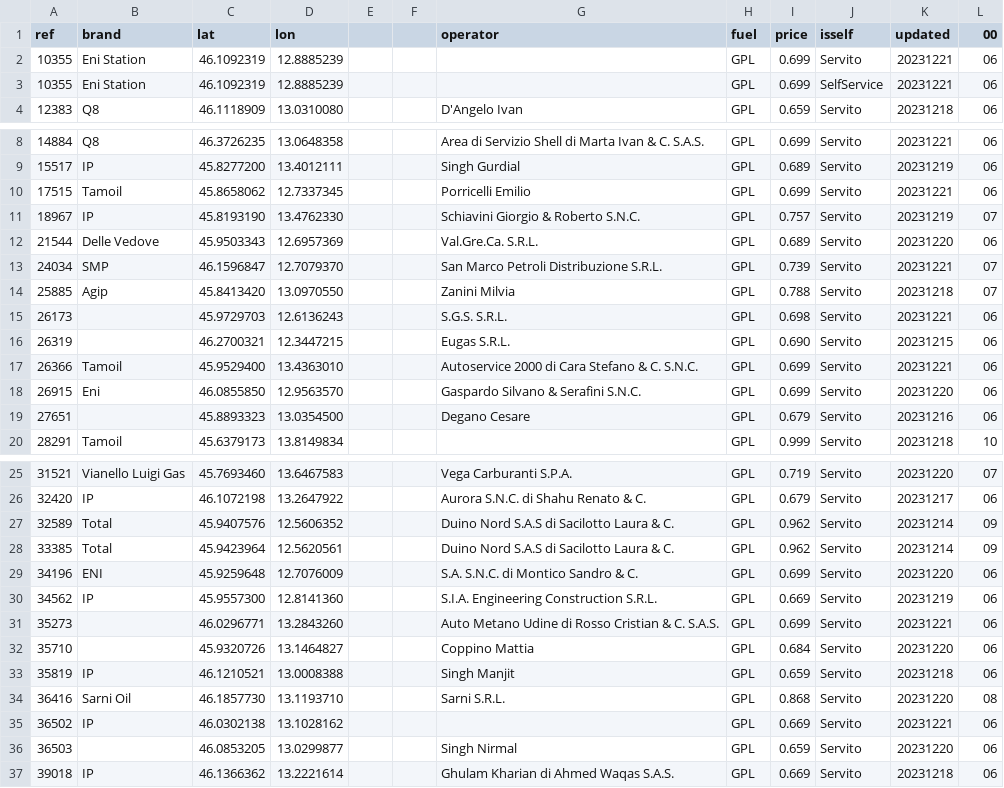
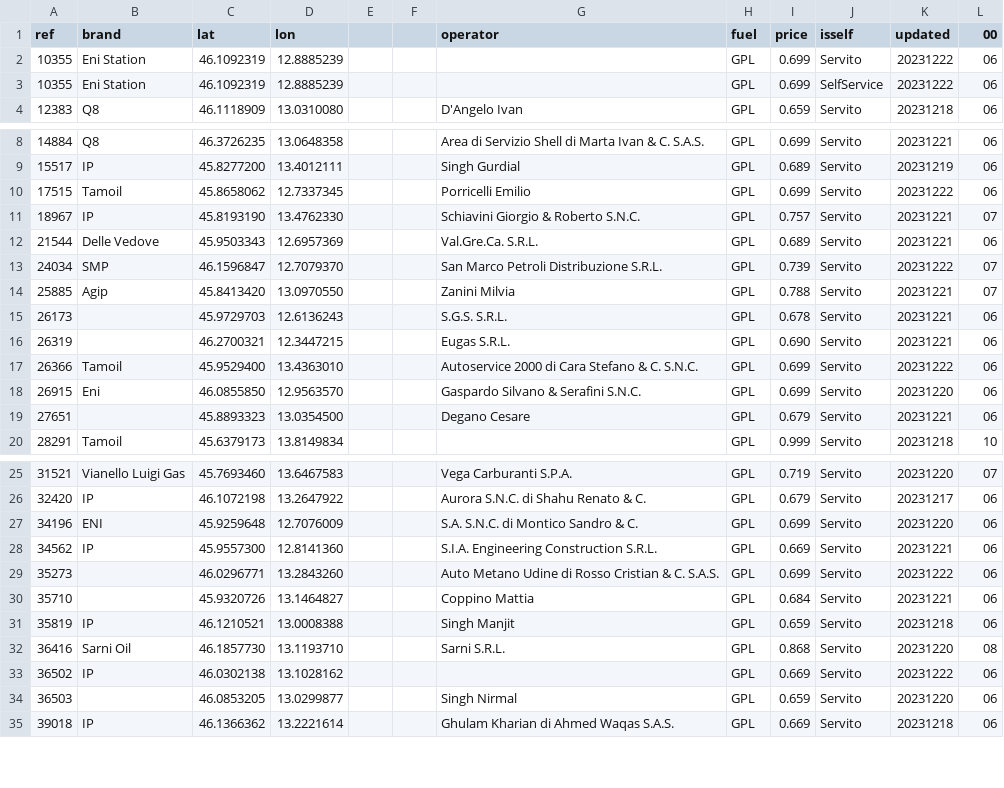
Before and after one commit to cascafico/FuelPrices, a CSV file: gpl.csv, drawn as a sheet; only a part is shown, gaps mark what is left out; the diff covers the shown part only.

```diff
--- a/gpl.csv
+++ b/gpl.csv
@@ -1,4 +1,4 @@
 ref;brand;lat;lon;;;operator;fuel;price;isself;updated;00
-10355;Eni Station;46.1092319;12.8885239;;;;GPL;0.699;Servito;20231221;06
-10355;Eni Station;46.1092319;12.8885239;;;;GPL;0.699;SelfService;20231221;06
+10355;Eni Station;46.1092319;12.8885239;;;;GPL;0.699;Servito;20231222;06
+10355;Eni Station;46.1092319;12.8885239;;;;GPL;0.699;SelfService;20231222;06
 12383;Q8;46.1118909;13.0310080;;;D'Angelo Ivan;GPL;0.659;Servito;20231218;06
@@ -9,12 +9,12 @@ ref;brand;lat;lon;;;operator;fuel;price;isself;updated;00
 15517;IP;45.8277200;13.4012111;;;Singh Gurdial;GPL;0.689;Servito;20231219;06
-17515;Tamoil;45.8658062;12.7337345;;;Porricelli Emilio;GPL;0.699;Servito;20231221;06
-18967;IP;45.8193190;13.4762330;;;Schiavini Giorgio & Roberto S.N.C.;GPL;0.757;Servito;20231219;07
-21544;Delle Vedove;45.9503343;12.6957369;;;Val.Gre.Ca. S.R.L.;GPL;0.689;Servito;20231220;06
-24034;SMP;46.1596847;12.7079370;;;San Marco Petroli Distribuzione S.R.L.;GPL;0.739;Servito;20231221;07
-25885;Agip;45.8413420;13.0970550;;;Zanini Milvia;GPL;0.788;Servito;20231218;07
-26173;;45.9729703;12.6136243;;;S.G.S. S.R.L.;GPL;0.698;Servito;20231221;06
-26319;;46.2700321;12.3447215;;;Eugas S.R.L.;GPL;0.690;Servito;20231215;06
-26366;Tamoil;45.9529400;13.4363010;;;Autoservice 2000 di Cara Stefano & C. S.N.C.;GPL;0.699;Servito;20231221;06
+17515;Tamoil;45.8658062;12.7337345;;;Porricelli Emilio;GPL;0.699;Servito;20231222;06
+18967;IP;45.8193190;13.4762330;;;Schiavini Giorgio & Roberto S.N.C.;GPL;0.757;Servito;20231221;07
+21544;Delle Vedove;45.9503343;12.6957369;;;Val.Gre.Ca. S.R.L.;GPL;0.689;Servito;20231221;06
+24034;SMP;46.1596847;12.7079370;;;San Marco Petroli Distribuzione S.R.L.;GPL;0.739;Servito;20231222;07
+25885;Agip;45.8413420;13.0970550;;;Zanini Milvia;GPL;0.788;Servito;20231221;07
+26173;;45.9729703;12.6136243;;;S.G.S. S.R.L.;GPL;0.678;Servito;20231221;06
+26319;;46.2700321;12.3447215;;;Eugas S.R.L.;GPL;0.690;Servito;20231221;06
+26366;Tamoil;45.9529400;13.4363010;;;Autoservice 2000 di Cara Stefano & C. S.N.C.;GPL;0.699;Servito;20231222;06
 26915;Eni;46.0855850;12.9563570;;;Gaspardo Silvano & Serafini S.N.C.;GPL;0.699;Servito;20231220;06
-27651;;45.8893323;13.0354500;;;Degano Cesare;GPL;0.679;Servito;20231216;06
+27651;;45.8893323;13.0354500;;;Degano Cesare;GPL;0.679;Servito;20231221;06
 28291;Tamoil;45.6379173;13.8149834;;;;GPL;0.999;Servito;20231218;10
@@ -26,11 +26,9 @@ ref;brand;lat;lon;;;operator;fuel;price;isself;updated;00
 32420;IP;46.1072198;13.2647922;;;Aurora S.N.C. di Shahu Renato & C.;GPL;0.679;Servito;20231217;06
-32589;Total;45.9407576;12.5606352;;;Duino Nord S.A.S di Sacilotto Laura & C.;GPL;0.962;Servito;20231214;09
-33385;Total;45.9423964;12.5620561;;;Duino Nord S.A.S di Sacilotto Laura & C.;GPL;0.962;Servito;20231214;09
 34196;ENI;45.9259648;12.7076009;;;S.A. S.N.C. di Montico Sandro & C.;GPL;0.699;Servito;20231220;06
-34562;IP;45.9557300;12.8141360;;;S.I.A. Engineering Construction S.R.L.;GPL;0.669;Servito;20231219;06
-35273;;46.0296771;13.2843260;;;Auto Metano Udine di Rosso Cristian & C. S.A.S.;GPL;0.699;Servito;20231221;06
-35710;;45.9320726;13.1464827;;;Coppino Mattia;GPL;0.684;Servito;20231220;06
+34562;IP;45.9557300;12.8141360;;;S.I.A. Engineering Construction S.R.L.;GPL;0.669;Servito;20231221;06
+35273;;46.0296771;13.2843260;;;Auto Metano Udine di Rosso Cristian & C. S.A.S.;GPL;0.699;Servito;20231222;06
+35710;;45.9320726;13.1464827;;;Coppino Mattia;GPL;0.684;Servito;20231221;06
 35819;IP;46.1210521;13.0008388;;;Singh Manjit;GPL;0.659;Servito;20231218;06
 36416;Sarni Oil;46.1857730;13.1193710;;;Sarni S.R.L.;GPL;0.868;Servito;20231220;08
-36502;IP;46.0302138;13.1028162;;;;GPL;0.669;Servito;20231221;06
+36502;IP;46.0302138;13.1028162;;;;GPL;0.669;Servito;20231222;06
 36503;;46.0853205;13.0299877;;;Singh Nirmal;GPL;0.659;Servito;20231220;06
```
Also changed, not shown: 7 edited cells elsewhere in this file, benzina.csv, fuel.csv, 3 other files.
